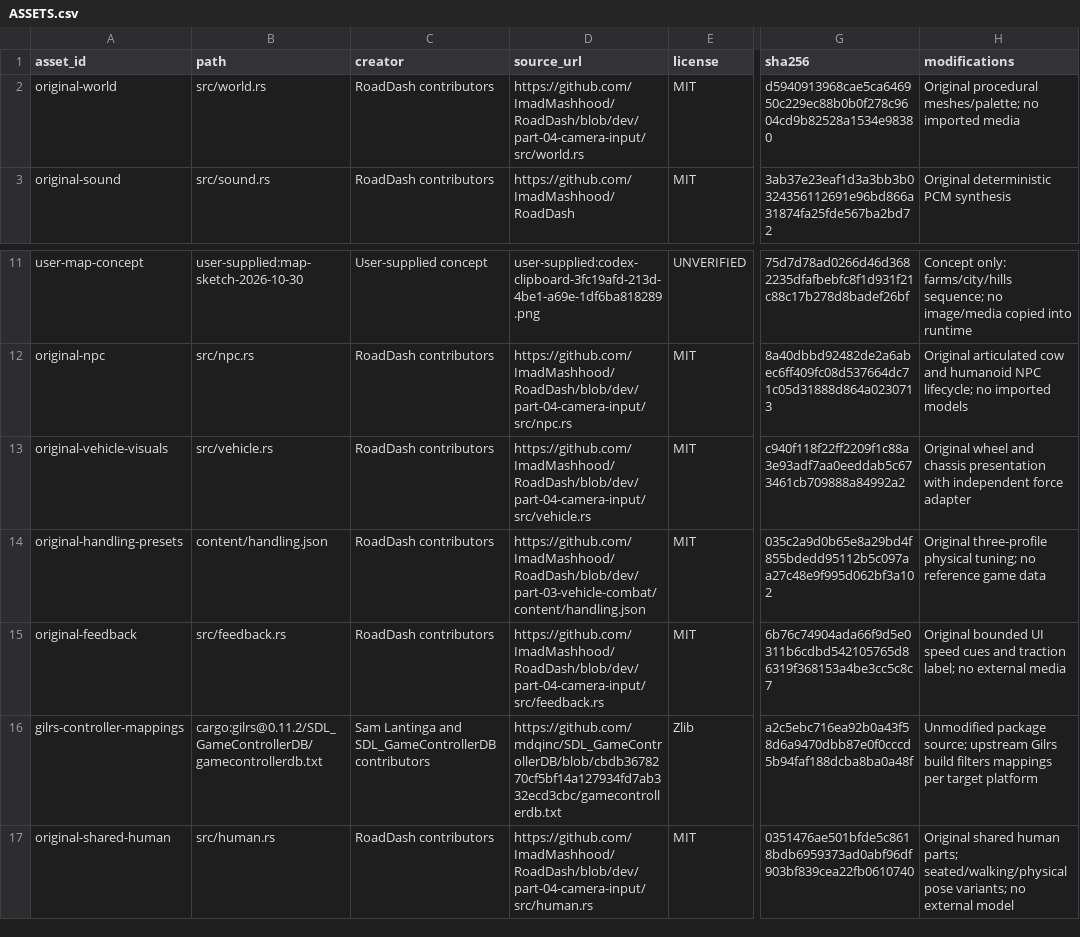
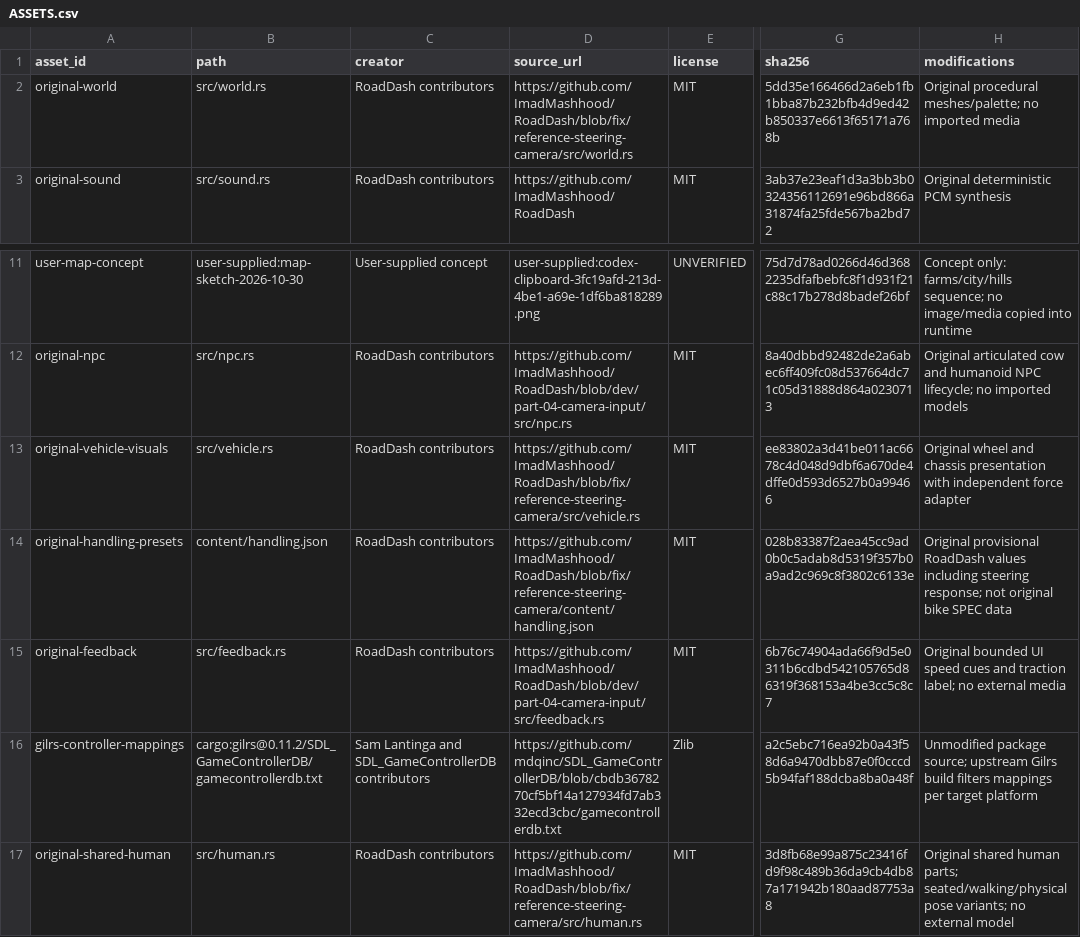
Before and after one commit to ImadMashhood/RoadDash, a CSV file: docs/third_party/ASSETS.csv, drawn as a sheet; only a part is shown, gaps mark what is left out; the diff names each change by its address in the sheet, - before the commit and + after, or states it on an @@ line.

```diff
--- a/docs/third_party/ASSETS.csv
+++ b/docs/third_party/ASSETS.csv
-D2 (source_url): https://github.com/ImadMashhood/RoadDash/blob/dev/part-04-camera-input/src/world.rs
+D2 (source_url): https://github.com/ImadMashhood/RoadDash/blob/fix/reference-steering-camera/src/world.rs
-G2 (sha256): d5940913968cae5ca646950c229ec88b0b0f278c9604cd9b82528a1534e98380
+G2 (sha256): 5dd35e166466d2a6eb1fb1bba87b232bfb4d9ed42b850337e6613f65171a768b
-D13 (source_url): https://github.com/ImadMashhood/RoadDash/blob/dev/part-04-camera-input/src/vehicle.rs
+D13 (source_url): https://github.com/ImadMashhood/RoadDash/blob/fix/reference-steering-camera/src/vehicle.rs
-G13 (sha256): c940f118f22ff2209f1c88a3e93adf7aa0eeddab5c673461cb709888a84992a2
+G13 (sha256): ee83802a3d41be011ac6678c4d048d9dbf6a670de4dffe0d593d6527b0a99466
-D14 (source_url): https://github.com/ImadMashhood/RoadDash/blob/dev/part-03-vehicle-combat/content/handling.json
+D14 (source_url): https://github.com/ImadMashhood/RoadDash/blob/fix/reference-steering-camera/content/handling.json
-G14 (sha256): 035c2a9d0b65e8a29bd4f855bdedd95112b5c097aa27c48e9f995d062bf3a102
+G14 (sha256): 028b83387f2aea45cc9ad0b0c5adab8d5319f357b0a9ad2c969c8f3802c6133e
-H14 (modifications): Original three-profile physical tuning; no reference game data
+H14 (modifications): Original provisional RoadDash values including steering response; not original bike SPEC data
-D17 (source_url): https://github.com/ImadMashhood/RoadDash/blob/dev/part-04-camera-input/src/human.rs
+D17 (source_url): https://github.com/ImadMashhood/RoadDash/blob/fix/reference-steering-camera/src/human.rs
-G17 (sha256): 0351476ae501bfde5c8618bdb6959373ad0abf96df903bf839cea22fb0610740
+G17 (sha256): 3d8fb68e99a875c23416fd9f98c489b36da9cb4db87a171942b180aad87753a8
```
Also changed, not shown: docs/research/OBSERVATIONS.csv, 39 other files.
